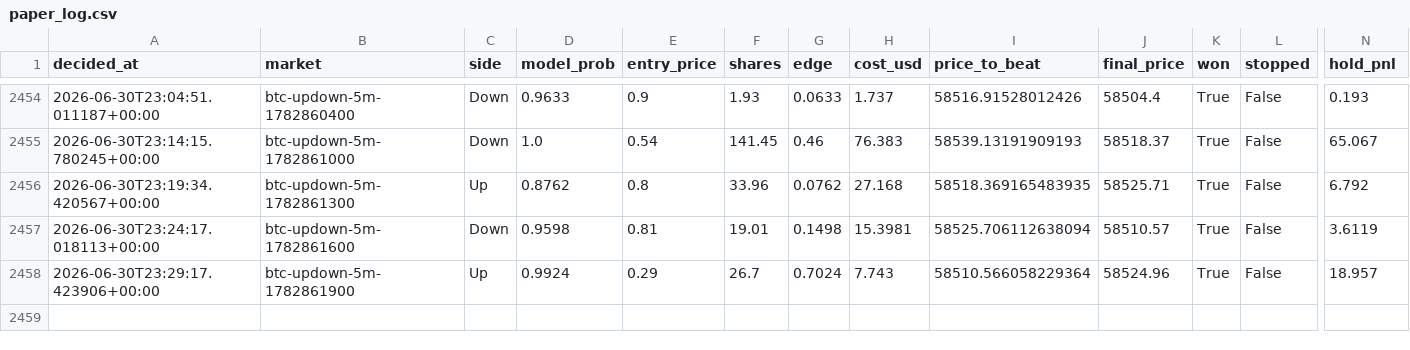
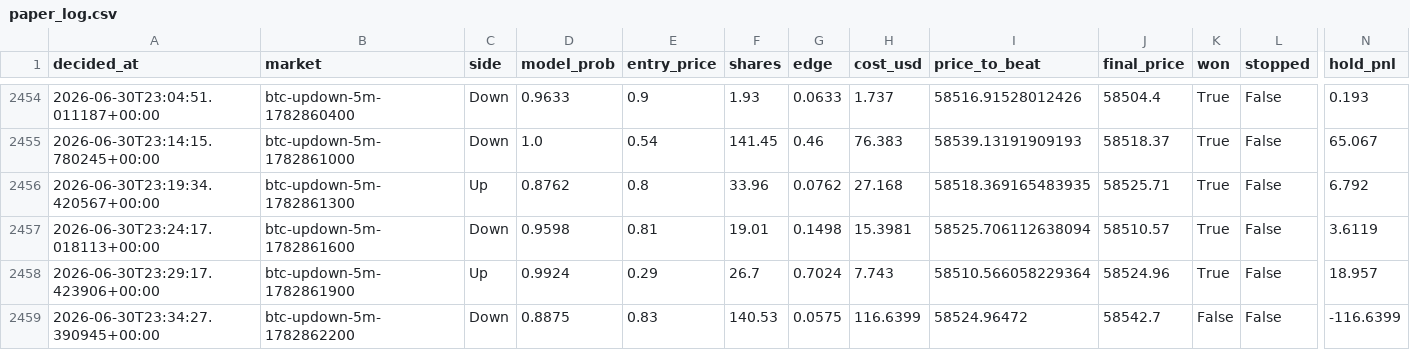
Before and after one commit to argostroloji/polybot-5m, a CSV file: paper_log.csv, drawn as a sheet; only a part is shown, gaps mark what is left out; rows hold the shown columns only; the diff names each change by its address in the sheet, - before the commit and + after, or states it on an @@ line.

Commit message:
paper: update state [skip ci]

```diff
--- a/paper_log.csv
+++ b/paper_log.csv
+row 2459: 2026-06-30T23:34:27.390945+00:00 | btc-updown-5m-1782862200 | Down | 0.8875 | 0.83 | 140.53 | 0.0575 | 116.6399 | 58524.96472 | 58542.7 | False | False | -116.6399
```
Also changed, not shown: 4 other files.
